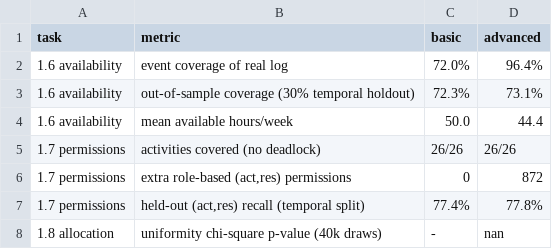
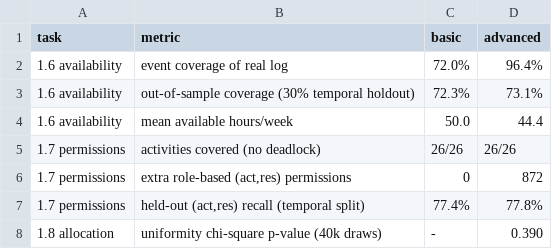
Before and after one commit to tph3e/PracticalCourse, a CSV file: results/resource_eval_summary.csv, drawn as a sheet.

```diff
--- a/results/resource_eval_summary.csv
+++ b/results/resource_eval_summary.csv
@@ -7,2 +7,2 @@ task,metric,basic,advanced
 1.7 permissions,"held-out (act,res) recall (temporal split)",77.4%,77.8%
-1.8 allocation,uniformity chi-square p-value (40k draws),-,nan
+1.8 allocation,uniformity chi-square p-value (40k draws),-,0.390
```
Also changed, not shown: 17 other files.
